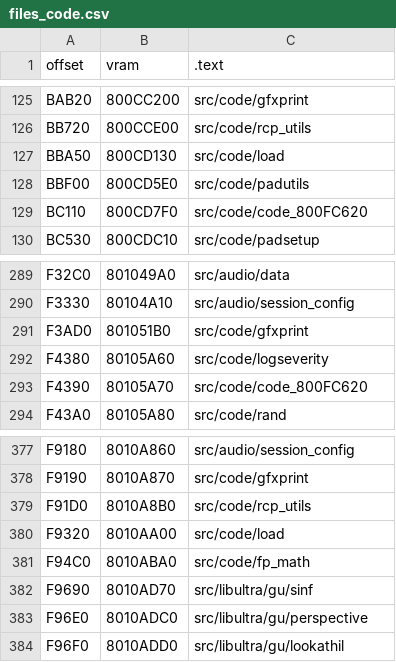
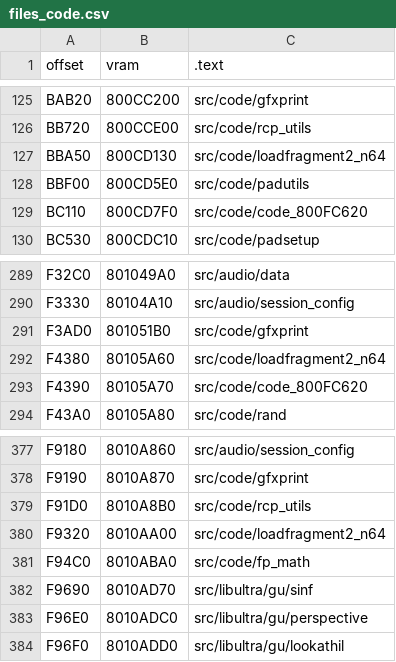
Before and after one commit to Dragorn421/oot, a CSV file: tools/disasm/ntsc-1.2/files_code.csv, drawn as a sheet; only a part is shown, gaps mark what is left out.

Commit message:
[ntsc-1.2] LoadFragment2 OK (#2118)
* [ntsc-1.2] LoadFragment2 OK

* Add insight about bssSize

```diff
--- a/tools/disasm/ntsc-1.2/files_code.csv
+++ b/tools/disasm/ntsc-1.2/files_code.csv
@@ -126,3 +126,3 @@ BAB20,800CC200,src/code/gfxprint
 BB720,800CCE00,src/code/rcp_utils
-BBA50,800CD130,src/code/load
+BBA50,800CD130,src/code/loadfragment2_n64
 BBF00,800CD5E0,src/code/padutils
@@ -291,3 +291,3 @@ F3330,80104A10,src/audio/session_config
 F3AD0,801051B0,src/code/gfxprint
-F4380,80105A60,src/code/logseverity
+F4380,80105A60,src/code/loadfragment2_n64
 F4390,80105A70,src/code/code_800FC620
@@ -379,3 +379,3 @@ F9190,8010A870,src/code/gfxprint
 F91D0,8010A8B0,src/code/rcp_utils
-F9320,8010AA00,src/code/load
+F9320,8010AA00,src/code/loadfragment2_n64
 F94C0,8010ABA0,src/code/fp_math
```
Also changed, not shown: 7 other files.
